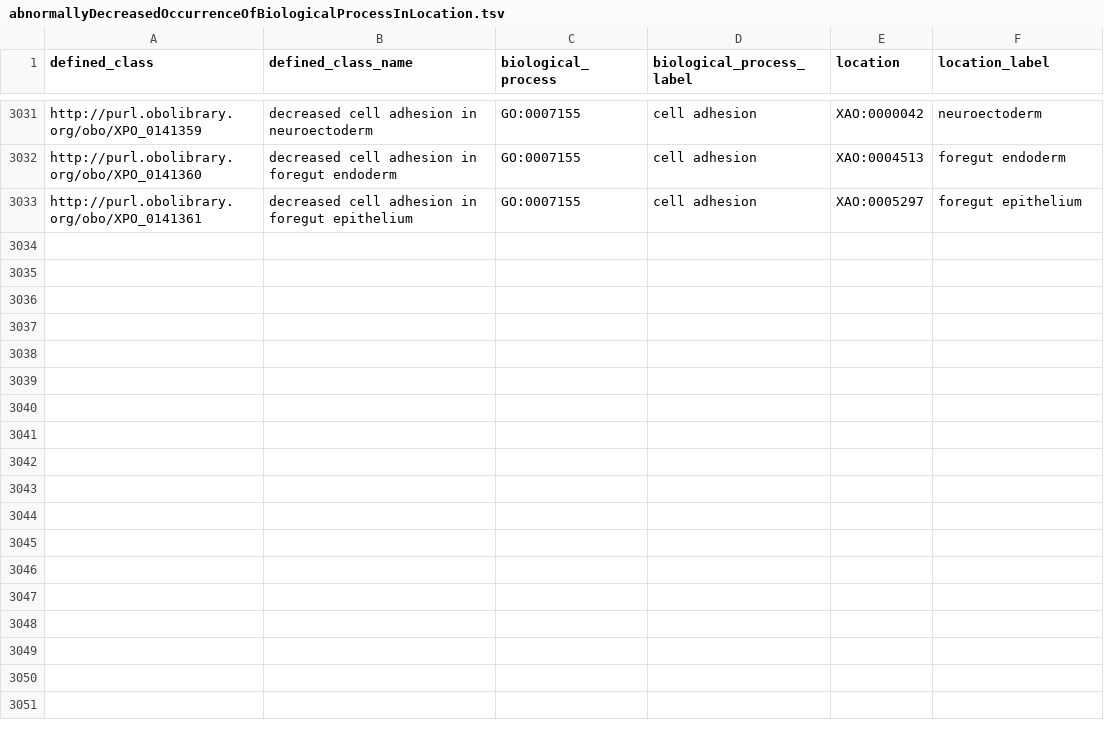
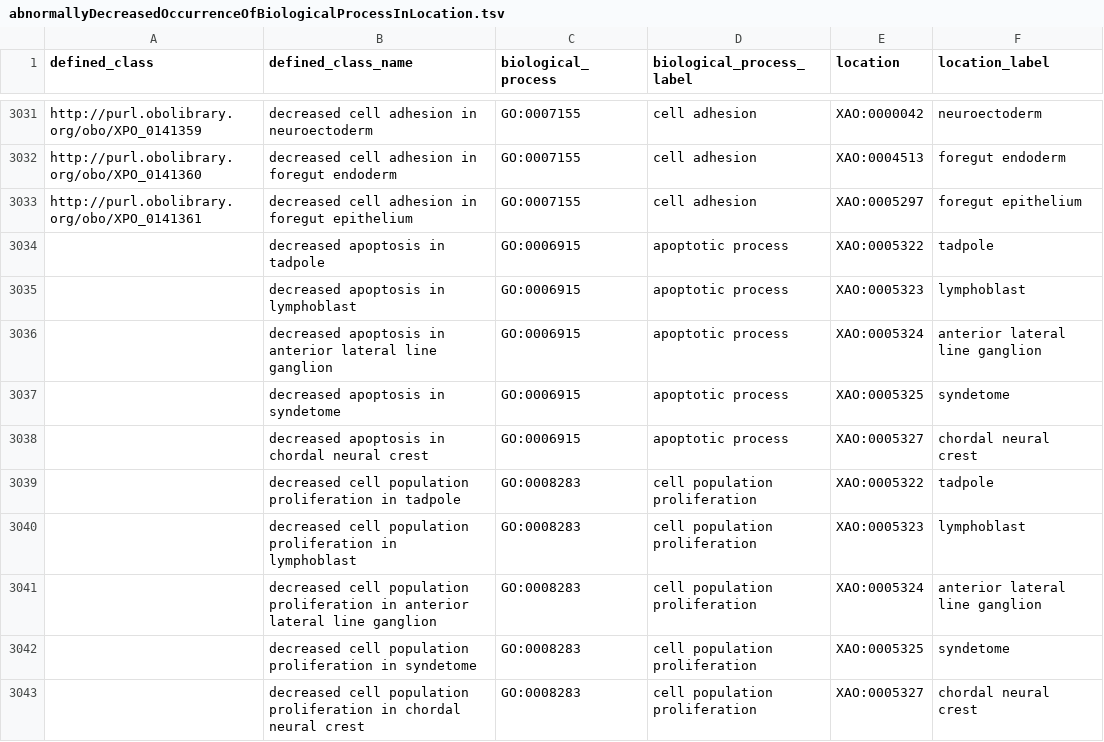
Before and after one commit to obophenotype/xenopus-phenotype-ontology, a TSV file: src/patterns/data/manual/abnormallyDecreasedOccurrenceOfBiologicalProcessInLocation.tsv, drawn as a sheet; only a part is shown, gaps mark what is left out.

```diff
--- a/src/patterns/data/manual/abnormallyDecreasedOccurrenceOfBiologicalProcessInLocation.tsv
+++ b/src/patterns/data/manual/abnormallyDecreasedOccurrenceOfBiologicalProcessInLocation.tsv
@@ -3033 +3033,11 @@ http://purl.obolibrary.org/obo/XPO_0141360	decreased cell adhesion in foregut en
 http://purl.obolibrary.org/obo/XPO_0141361	decreased cell adhesion in foregut epithelium	GO:0007155	cell adhesion	XAO:0005297	foregut epithelium
+	decreased apoptosis in tadpole	GO:0006915	apoptotic process	XAO:0005322	tadpole
+	decreased apoptosis in lymphoblast	GO:0006915	apoptotic process	XAO:0005323	lymphoblast
+	decreased apoptosis in anterior lateral line ganglion	GO:0006915	apoptotic process	XAO:0005324	anterior lateral line ganglion
+	decreased apoptosis in syndetome	GO:0006915	apoptotic process	XAO:0005325	syndetome
+	decreased apoptosis in chordal neural crest	GO:0006915	apoptotic process	XAO:0005327	chordal neural crest
+	decreased cell population proliferation in tadpole	GO:0008283	cell population proliferation	XAO:0005322	tadpole
+	decreased cell population proliferation in lymphoblast	GO:0008283	cell population proliferation	XAO:0005323	lymphoblast
+	decreased cell population proliferation in anterior lateral line ganglion	GO:0008283	cell population proliferation	XAO:0005324	anterior lateral line ganglion
+	decreased cell population proliferation in syndetome	GO:0008283	cell population proliferation	XAO:0005325	syndetome
+	decreased cell population proliferation in chordal neural crest	GO:0008283	cell population proliferation	XAO:0005327	chordal neural crest
```
Also changed, not shown: src/patterns/data/manual/abnormallyIncreasedOccurrenceOfBiologicalProcessInLocation.tsv.
